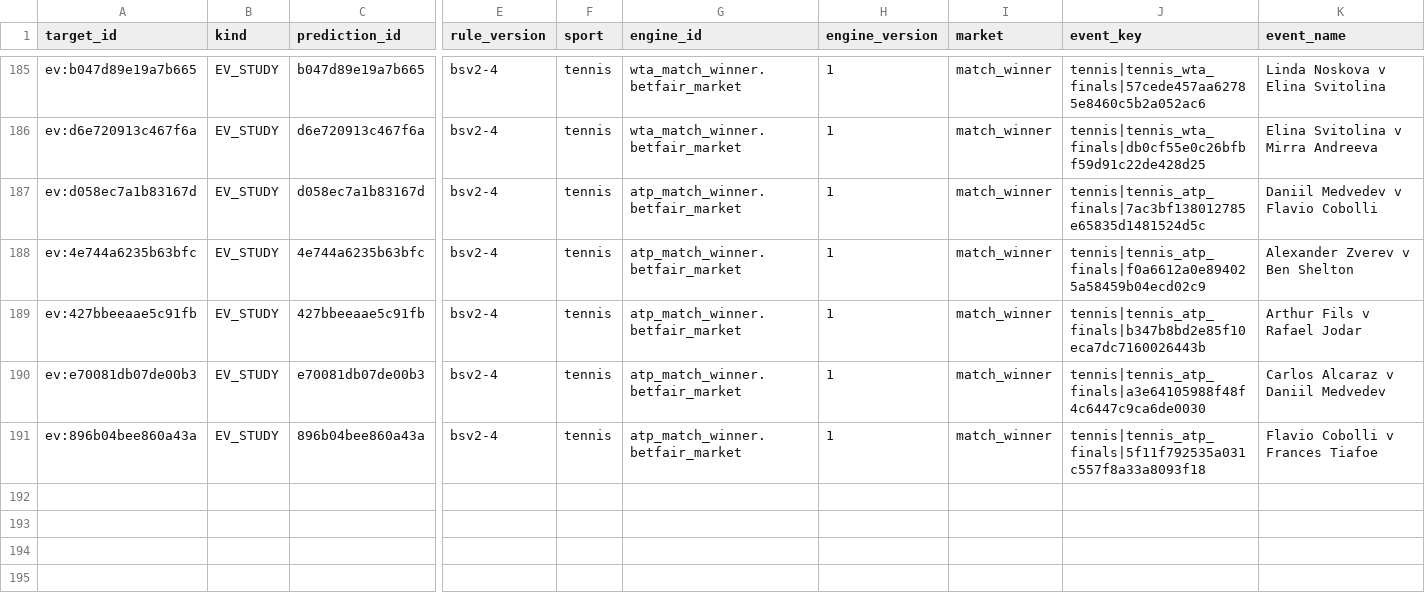
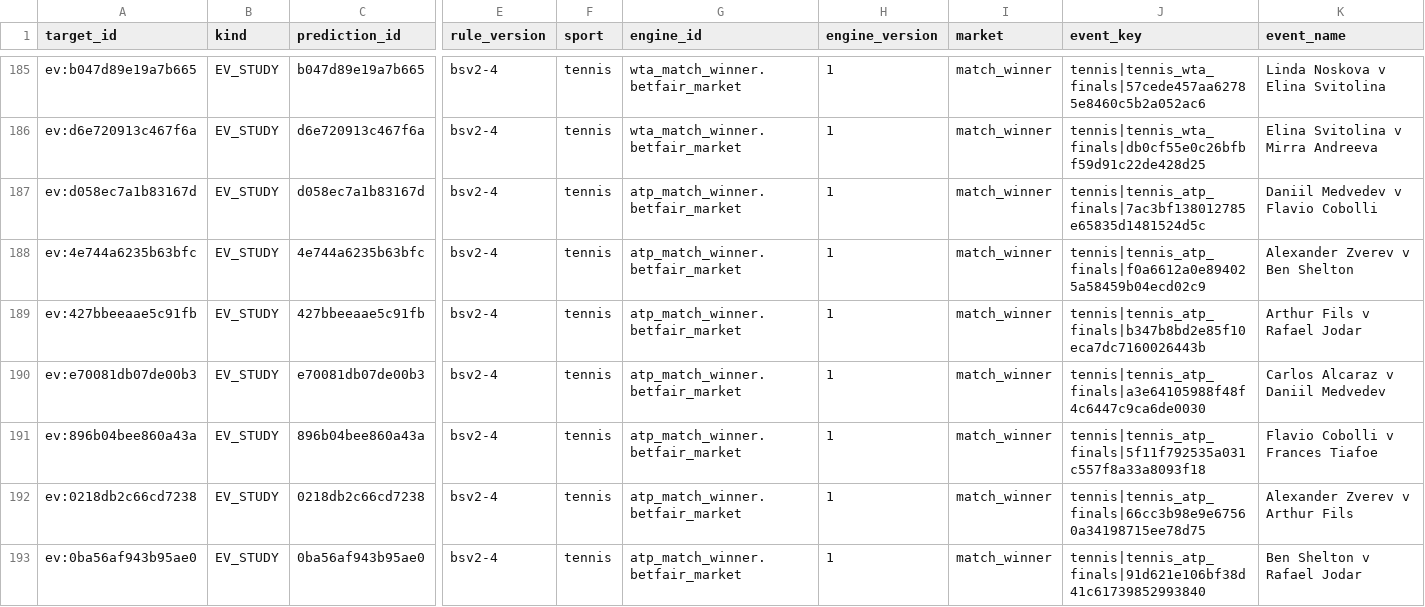
Before and after one commit to frazwil19-gif/prediction-markets-lab, a CSV file: research_shadow/clv/targets.csv, drawn as a sheet; only a part is shown, gaps mark what is left out; rows hold the shown columns only; the diff names each change by its address in the sheet, - before the commit and + after, or states it on an @@ line.

```diff
--- a/research_shadow/clv/targets.csv
+++ b/research_shadow/clv/targets.csv
+row 192: ev:0218db2c66cd7238 | EV_STUDY | 0218db2c66cd7238 | bsv2-4 | tennis | atp_match_winner.betfair_market | 1 | match_winner | tennis|tennis_atp_finals|66cc3b98e9e67560a34198715ee78d75 | Alexander Zverev v Arthur Fils
+row 193: ev:0ba56af943b95ae0 | EV_STUDY | 0ba56af943b95ae0 | bsv2-4 | tennis | atp_match_winner.betfair_market | 1 | match_winner | tennis|tennis_atp_finals|91d621e106bf38d41c61739852993840 | Ben Shelton v Rafael Jodar
```
Also changed, not shown: 2 other files.
